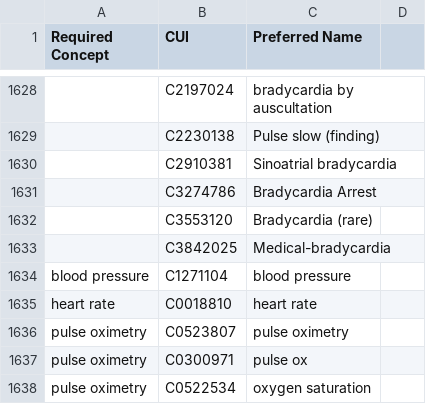
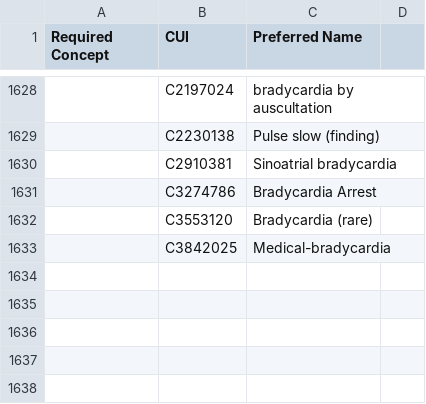
Before and after one commit to UVA-DSA/EMS-Pipeline, a CSV file: Demo/concept_list(s&s)_revised.csv, drawn as a sheet; only a part is shown, gaps mark what is left out; the diff names each change by its address in the sheet, - before the commit and + after, or states it on an @@ line.

```diff
--- a/Demo/concept_list(s&s)_revised.csv
+++ b/Demo/concept_list(s&s)_revised.csv
-row 1634: blood pressure | C1271104 | blood pressure
-row 1635: heart rate | C0018810 | heart rate
-row 1636: pulse oximetry | C0523807 | pulse oximetry
-row 1637: pulse oximetry | C0300971 | pulse ox
-row 1638: pulse oximetry | C0522534 | oxygen saturation
```
Also changed, not shown: Demo/Vital_List.csv.
